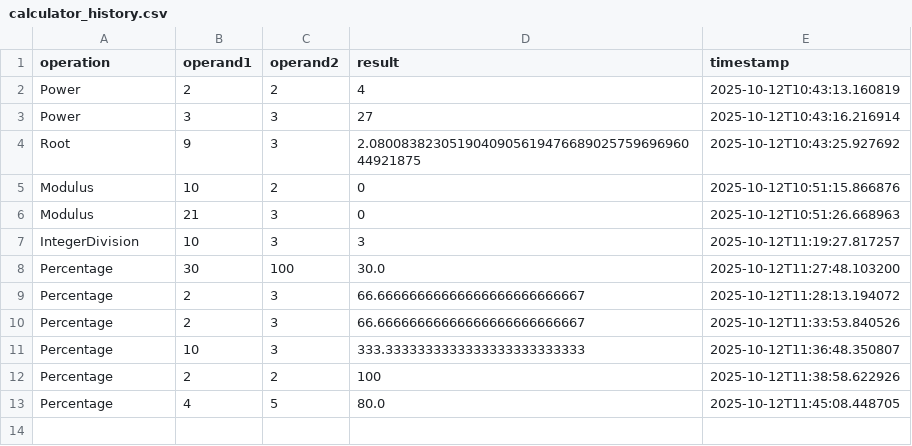
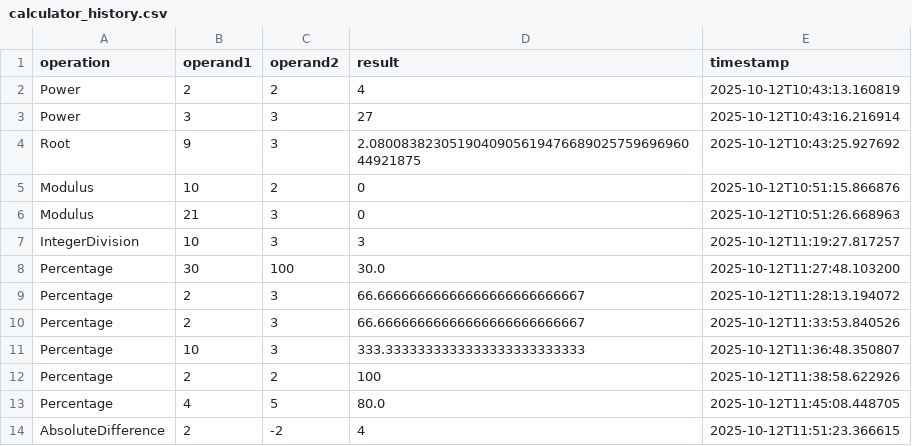
Before and after one commit to leotso38/assignment6, a CSV file: history/calculator_history.csv, drawn as a sheet.

Commit message:
added asbdiff operation

```diff
--- a/history/calculator_history.csv
+++ b/history/calculator_history.csv
@@ -13 +13,2 @@ Percentage,2,2,100,2025-10-12T11:38:58.622926
 Percentage,4,5,80.0,2025-10-12T11:45:08.448705
+AbsoluteDifference,2,-2,4,2025-10-12T11:51:23.366615
```
Also changed, not shown: 3 other files.
